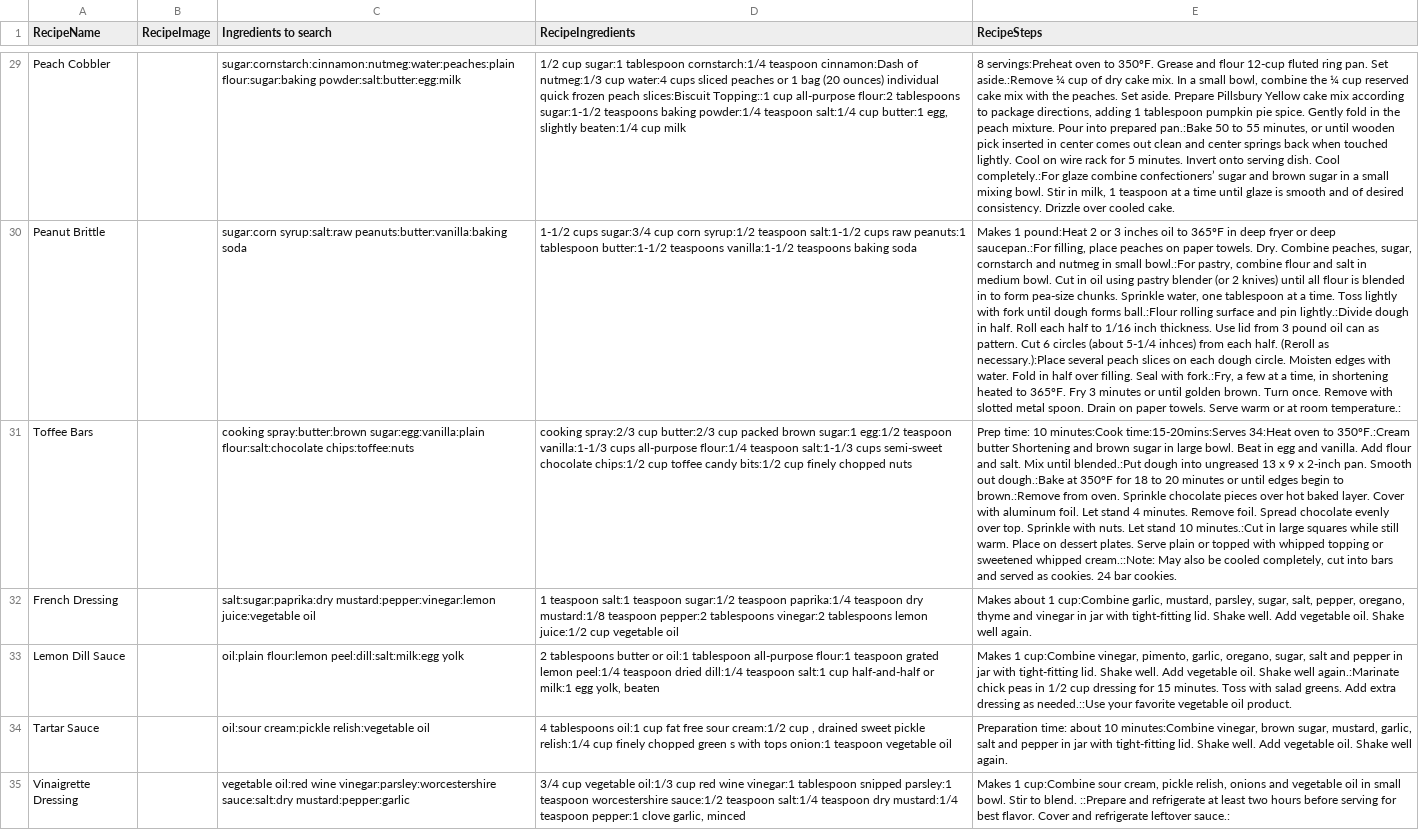
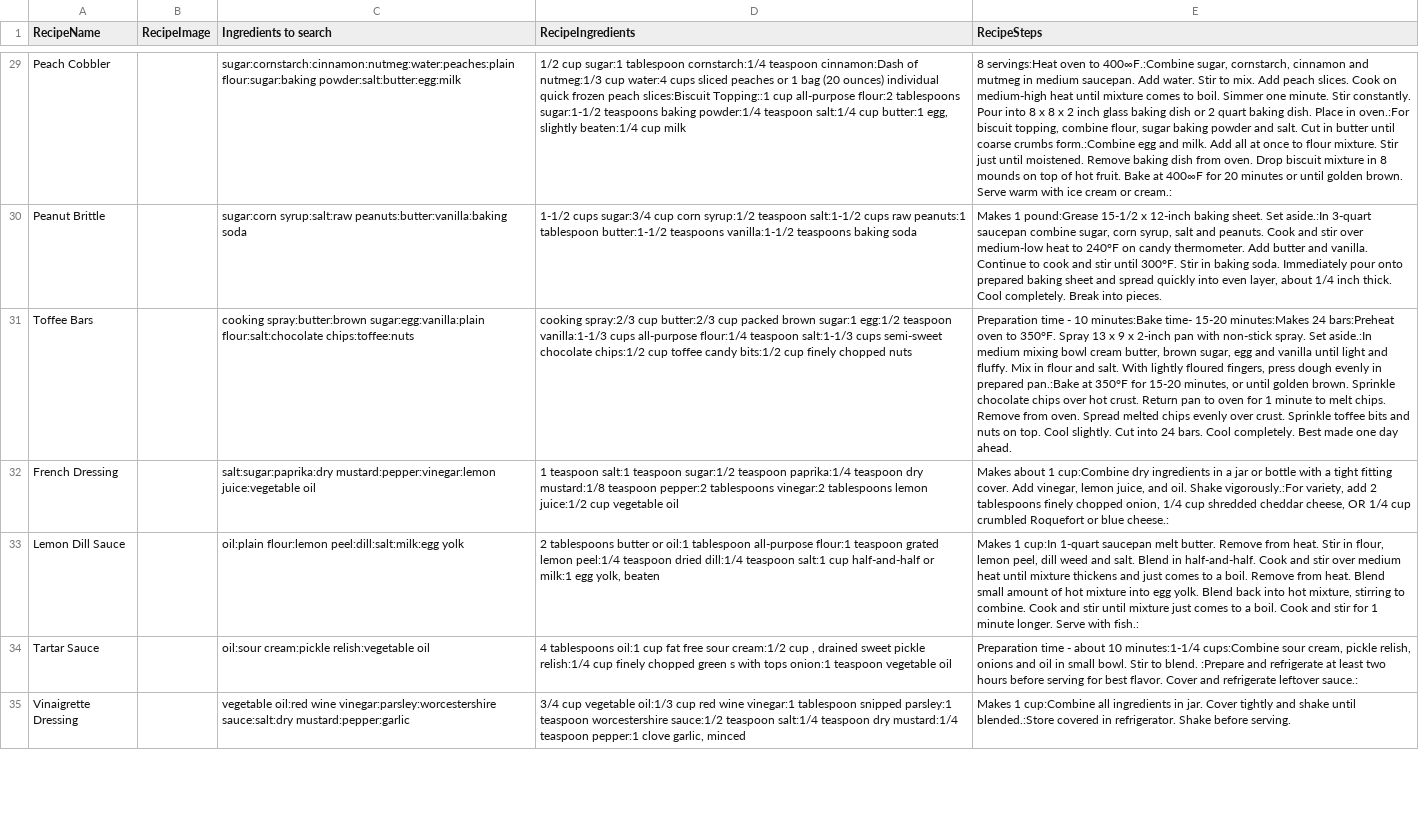
Before and after one commit to stevecrossin/What-Can-I-Cook-Android, a CSV file: app/src/main/res/raw/recipes.csv, drawn as a sheet; only a part is shown, gaps mark what is left out; the diff covers the shown part only; the diff names each change by its address in the sheet, - before the commit and + after, or states it on an @@ line.

Commit message:
Fix recipes.csv - ingredients and recipes were not matching

```diff
--- a/app/src/main/res/raw/recipes.csv
+++ b/app/src/main/res/raw/recipes.csv
-E29 (RecipeSteps): 8 servings:Preheat oven to 350ºF. Grease and flour 12-cup fluted ring pan. Set aside.:Remove ¼ cup of dry cake mix. In a small bowl, combine the ¼ cup reserved cake mix with the peaches. Set aside. Prepare Pillsbury Yellow cake mix according to package directions, adding 1 tablespoon pumpkin pie spice. Gently fold in the peach mixture. Pour into prepared pan.:Bake 50 to 55 minutes, or until wooden pick inserted in center comes out clean and center springs back when touched lightly. Cool on wire rack for 5 minutes. Invert onto serving dish. Cool completely.:For glaze combine confectioners’ sugar and brown sugar in a small mixing bowl. Stir in milk, 1 teaspoon at a time until glaze is smooth and of desired consistency. Drizzle over cooled cake.
+E29 (RecipeSteps): 8 servings:Heat oven to 400∞F.:Combine sugar, cornstarch, cinnamon and mutmeg in medium saucepan. Add water. Stir to mix. Add peach slices. Cook on medium-high heat until mixture comes to boil. Simmer one minute. Stir constantly. Pour into 8 x 8 x 2 inch glass baking dish or 2 quart baking dish. Place in oven.:For biscuit topping, combine flour, sugar baking powder and salt. Cut in butter until coarse crumbs form.:Combine egg and milk. Add all at once to flour mixture. Stir just until moistened. Remove baking dish from oven. Drop biscuit mixture in 8 mounds on top of hot fruit. Bake at 400∞F for 20 minutes or until golden brown. Serve warm with ice cream or cream.:
-E30 (RecipeSteps): Makes 1 pound:Heat 2 or 3 inches oil to 365ºF in deep fryer or deep saucepan.:For filling, place peaches on paper towels. Dry. Combine peaches, sugar, cornstarch and nutmeg in small bowl.:For pastry, combine flour and salt in medium bowl. Cut in oil using pastry blender (or 2 knives) until all flour is blended in to form pea-size chunks. Sprinkle water, one tablespoon at a time. Toss lightly with fork until dough forms ball.:Flour rolling surface and pin lightly.:Divide dough in half. Roll each half to 1/16 inch thickness. Use lid from 3 pound oil can as pattern. Cut 6 circles (about 5-1/4 inhces) from each half. (Reroll as necessary.):Place several peach slices on each dough circle. Moisten edges with water. Fold in half over filling. Seal with fork.:Fry, a few at a time, in shortening heated to 365ºF. Fry 3 minutes or until golden brown. Turn once. Remove with slotted metal spoon. Drain on paper towels. Serve warm or at room temperature.:
+E30 (RecipeSteps): Makes 1 pound:Grease 15-1/2 x 12-inch baking sheet. Set aside.:In 3-quart saucepan combine sugar, corn syrup, salt and peanuts. Cook and stir over medium-low heat to 240°F on candy thermometer. Add butter and vanilla. Continue to cook and stir until 300°F. Stir in baking soda. Immediately pour onto prepared baking sheet and spread quickly into even layer, about 1/4 inch thick. Cool completely. Break into pieces.
-E31 (RecipeSteps): Prep time: 10 minutes:Cook time:15-20mins:Serves 34:Heat oven to 350ºF.:Cream butter Shortening and brown sugar in large bowl. Beat in egg and vanilla. Add flour and salt. Mix until blended.:Put dough into ungreased 13 x 9 x 2-inch pan. Smooth out dough.:Bake at 350ºF for 18 to 20 minutes or until edges begin to brown.:Remove from oven. Sprinkle chocolate pieces over hot baked layer. Cover with aluminum foil. Let stand 4 minutes. Remove foil. Spread chocolate evenly over top. Sprinkle with nuts. Let stand 10 minutes.:Cut in large squares while still warm. Place on dessert plates. Serve plain or topped with whipped topping or sweetened whipped cream.::Note: May also be cooled completely, cut into bars and served as cookies. 24 bar cookies.
+E31 (RecipeSteps): Preparation time - 10 minutes:Bake time- 15-20 minutes:Makes 24 bars:Preheat oven to 350°F. Spray 13 x 9 x 2-inch pan with non-stick spray. Set aside.:In medium mixing bowl cream butter, brown sugar, egg and vanilla until light and fluffy. Mix in flour and salt. With lightly floured fingers, press dough evenly in prepared pan.:Bake at 350°F for 15-20 minutes, or until golden brown. Sprinkle chocolate chips over hot crust. Return pan to oven for 1 minute to melt chips. Remove from oven. Spread melted chips evenly over crust. Sprinkle toffee bits and nuts on top. Cool slightly. Cut into 24 bars. Cool completely. Best made one day ahead.
-E32 (RecipeSteps): …1 cup:Combine garlic, mustard, parsley, sugar, salt, pepper, oregano, thyme and vinegar in jar with tight-fitting lid. Shake well. Add vegetable oil. Shake well again.
+E32 (RecipeSteps): …1 cup:Combine dry ingredients in a jar or bottle with a tight fitting cover. Add vinegar, lemon juice, and oil. Shake vigorously.:For variety, add 2 tablespoons finely chopped onion, 1/4 cup shredded cheddar cheese, OR 1/4 cup crumbled Roquefort or blue cheese.:
-E33 (RecipeSteps): Makes 1 cup:Combine vinegar, pimento, garlic, oregano, sugar, salt and pepper in jar with tight-fitting lid. Shake well. Add vegetable oil. Shake well again.:Marinate chick peas in 1/2 cup dressing for 15 minutes. Toss with salad greens. Add extra dressing as needed.::Use your favorite vegetable oil product.
+E33 (RecipeSteps): Makes 1 cup:In 1-quart saucepan melt butter. Remove from heat. Stir in flour, lemon peel, dill weed and salt. Blend in half-and-half. Cook and stir over medium heat until mixture thickens and just comes to a boil. Remove from heat. Blend small amount of hot mixture into egg yolk. Blend back into hot mixture, stirring to combine. Cook and stir until mixture just comes to a boil. Cook and stir for 1 minute longer. Serve with fish.:
-E34 (RecipeSteps): Preparation time: about 10 minutes:Combine vinegar, brown sugar, mustard, garlic, salt and pepper in jar with tight-fitting lid. Shake well. Add vegetable oil. Shake well again.
+E34 (RecipeSteps): Preparation time - about 10 minutes:1-1/4 cups:Combine sour cream, pickle relish, onions and oil in small bowl. Stir to blend. :Prepare and refrigerate at least two hours before serving for best flavor. Cover and refrigerate leftover sauce.:
-E35 (RecipeSteps): …1 cup:Combine sour cream, pickle relish, onions and vegetable oil in small bowl. Stir to blend. ::Prepare and refrigerate at least two hours before serving for best flavor. Cover and refrigerate leftover sauce.:
+E35 (RecipeSteps): …1 cup:Combine all ingredients in jar. Cover tightly and shake until blended.:Store covered in refrigerator. Shake before serving.
```
Also changed, not shown: 1 removed row and 69 edited cells elsewhere in this file.
